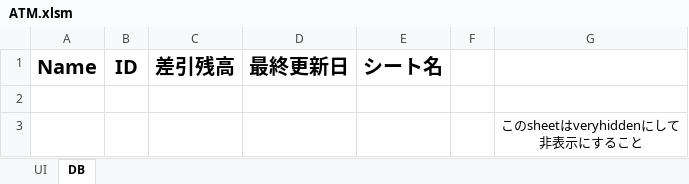
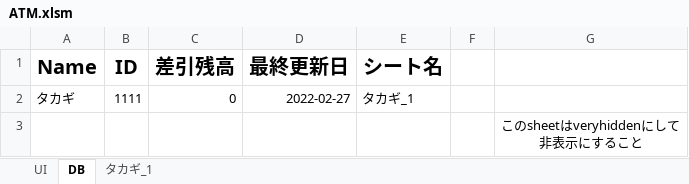
Before and after one commit to usui3/ATMinVBA, an Excel workbook: ATM.xlsm, sheet DB, drawn as a sheet; values as stored, in another font and other column widths than the file's, no borders; the diff names each change by its address in the sheet, - before the commit and + after, or states it on an @@ line.

```diff
--- a/ATM.xlsm (sheet DB)
+++ b/ATM.xlsm (sheet DB)
+sheet tab: タカギ_1
-row 2: (empty)
+row 2: タカギ | 1111 | 0 | 2022-02-27 | タカギ_1
```
